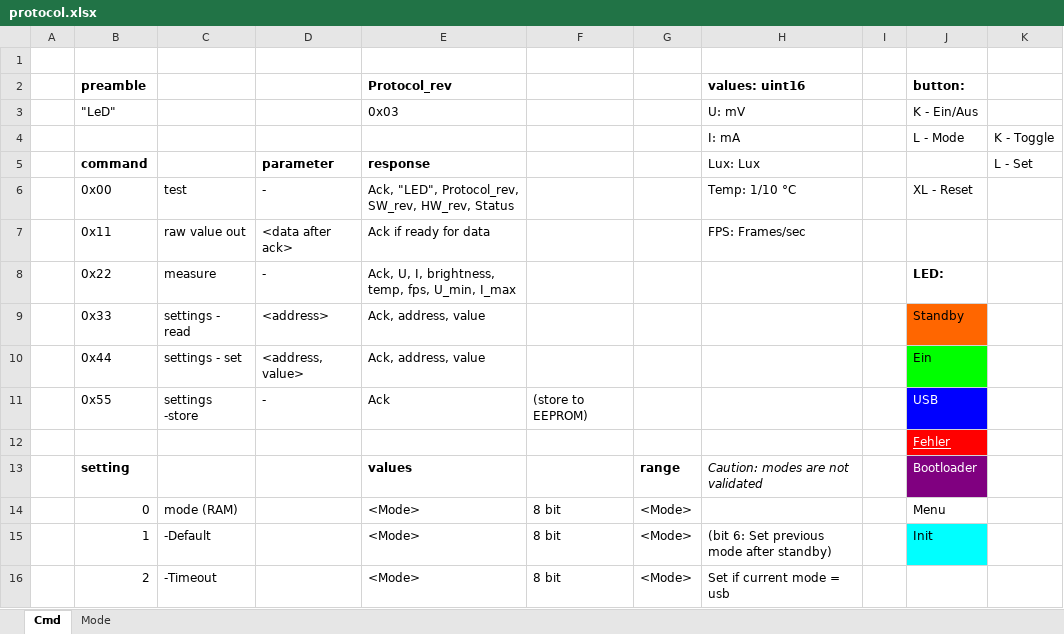
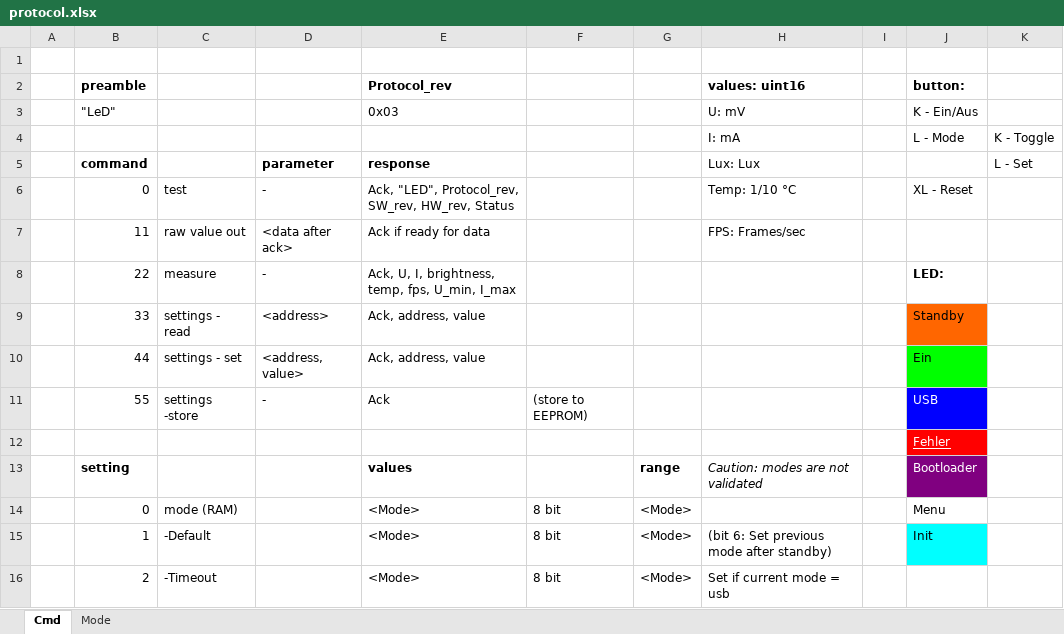
Before and after one commit to folfy/tinylight, an Excel workbook: Doc/protocol.xlsx, sheet Cmd, drawn as a sheet; only a part is shown; values as stored, in another font and other column widths than the file's, no borders; the diff names each change by its address in the sheet, - before the commit and + after, or states it on an @@ line.

```diff
--- a/Doc/protocol.xlsx (sheet Cmd)
+++ b/Doc/protocol.xlsx (sheet Cmd)
-B6 (preamble): 0x00
+B6 (preamble): 0
-B7 (preamble): 0x11
+B7 (preamble): 11
-B8 (preamble): 0x22
+B8 (preamble): 22
-B9 (preamble): 0x33
+B9 (preamble): 33
-B10 (preamble): 0x44
+B10 (preamble): 44
-B11 (preamble): 0x55
+B11 (preamble): 55
```
Also changed, not shown: 6 other files.
